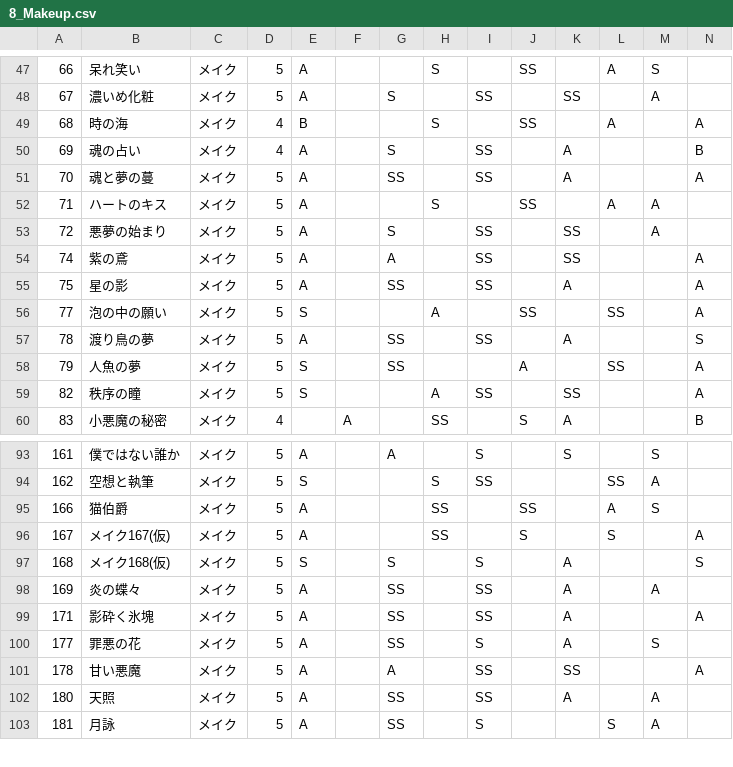
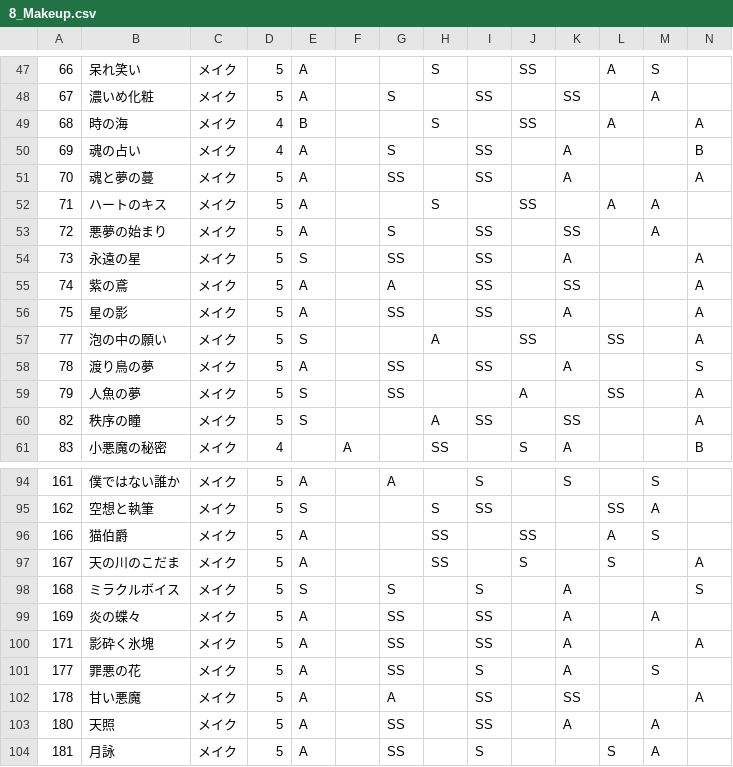
Before and after one commit to ShTair/MiracleNikkiData, a CSV file: Items/8_Makeup.csv, drawn as a sheet; only a part is shown, gaps mark what is left out; addresses are those after the commit; rows hold the shown columns only; the diff names each change by its address in the sheet, - before the commit and + after, or states it on an @@ line.

```diff
--- a/Items/8_Makeup.csv
+++ b/Items/8_Makeup.csv
+row 54: 73 | 永遠の星 | メイク | 5 | S |  | SS |  | SS |  | A |  |  | A
-B97: メイク167(仮)
+B97: 天の川のこだま
-B98: メイク168(仮)
+B98: ミラクルボイス
```
Also changed, not shown: Items/0_Hairstyle.csv, Items/1_Dress.csv, 4 other files.
